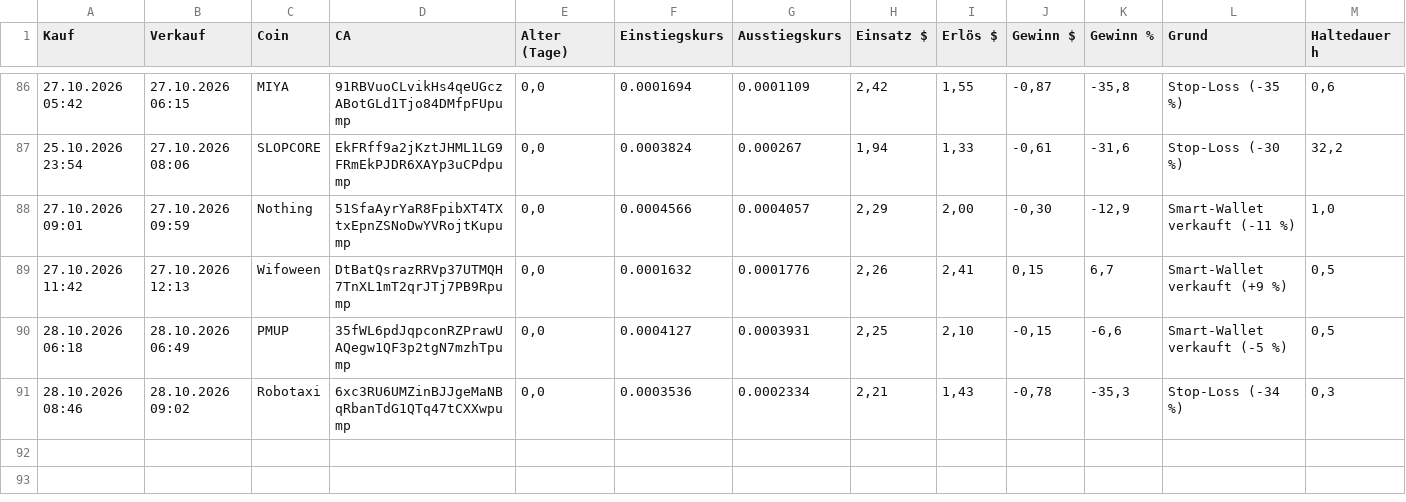
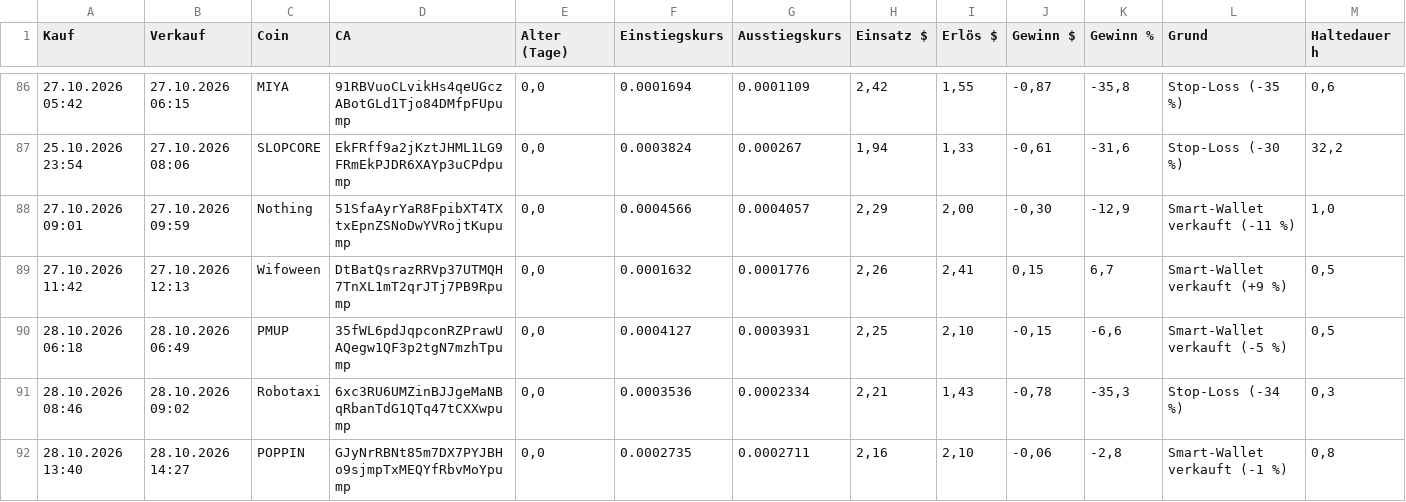
Before and after one commit to Derg83/fomo-bot, a CSV file: bot_journal_smart.csv, drawn as a sheet; only a part is shown, gaps mark what is left out; the diff names each change by its address in the sheet, - before the commit and + after, or states it on an @@ line.

```diff
--- a/bot_journal_smart.csv
+++ b/bot_journal_smart.csv
+row 92: 28.10.2026 13:40 | 28.10.2026 14:27 | POPPIN | GJyNrRBNt85m7DX7PYJBHo9sjmpTxMEQYfRbvMoYpump | 0,0 | 0.0002735 | 0.0002711 | 2,16 | 2,10 | -0,06 | -2,8 | Smart-Wallet verkauft (-1 %) | 0,8
```
Also changed, not shown: 10 other files.
